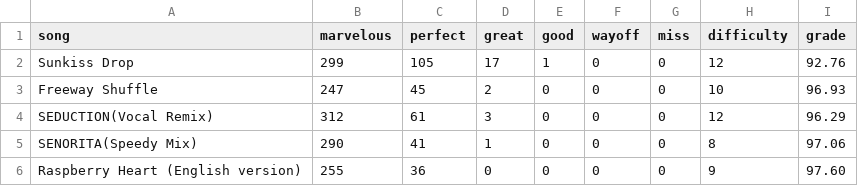
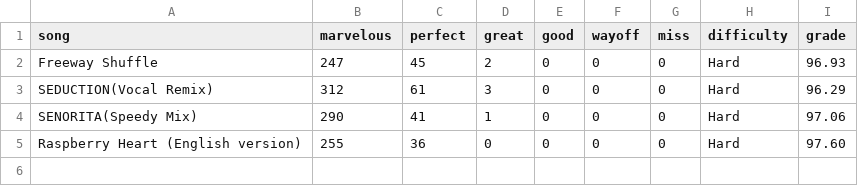
Before and after one commit to bwaggone/bwaggone.github.io, a CSV file: data/ddr.csv, drawn as a sheet.

```diff
--- a/data/ddr.csv
+++ b/data/ddr.csv
@@ -1,6 +1,5 @@
 song,marvelous,perfect,great,good,wayoff,miss,difficulty,grade
-Sunkiss Drop,299,105,17,1,0,0,12,92.76
-Freeway Shuffle,247,45,2,0,0,0,10,96.93
-SEDUCTION(Vocal Remix),312,61,3,0,0,0,12,96.29
-SENORITA(Speedy Mix),290,41,1,0,0,0,8,97.06
-Raspberry Heart (English version),255,36,0,0,0,0,9,97.60
+Freeway Shuffle,247,45,2,0,0,0,Hard,96.93
+SEDUCTION(Vocal Remix),312,61,3,0,0,0,Hard,96.29
+SENORITA(Speedy Mix),290,41,1,0,0,0,Hard,97.06
+Raspberry Heart (English version),255,36,0,0,0,0,Hard,97.60
```
Also changed, not shown: 8 other files.
